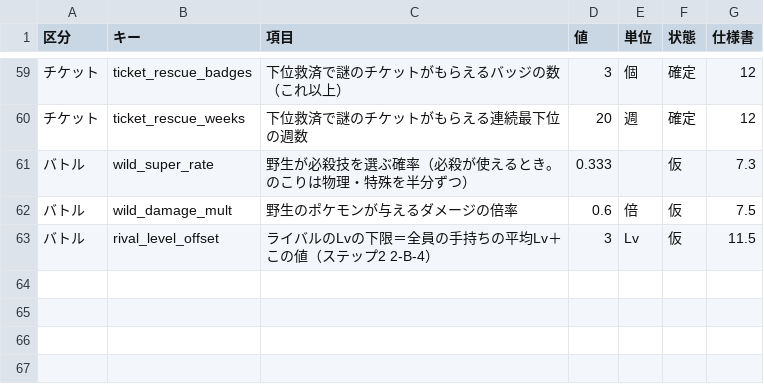
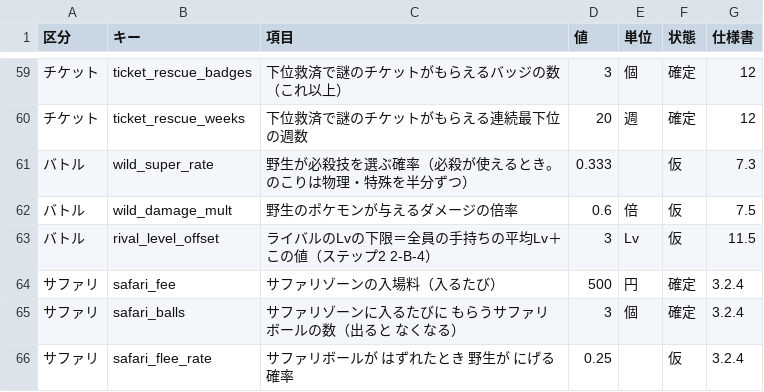
Before and after one commit to taro2368san-cyber/MYGAME, a CSV file: Assets/StreamingAssets/GameData/調整値の追加.csv, drawn as a sheet; only a part is shown, gaps mark what is left out; the diff names each change by its address in the sheet, - before the commit and + after, or states it on an @@ line.

```diff
--- a/Assets/StreamingAssets/GameData/調整値の追加.csv
+++ b/Assets/StreamingAssets/GameData/調整値の追加.csv
+row 64: サファリ | safari_fee | サファリゾーンの入場料（入るたび） | 500 | 円 | 確定 | 3.2.4
+row 65: サファリ | safari_balls | サファリゾーンに入るたびに もらうサファリボールの数（出ると なくなる） | 3 | 個 | 確定 | 3.2.4
+row 66: サファリ | safari_flee_rate | サファリボールが はずれたとき 野生が にげる確率 | 0.25 |  | 仮 | 3.2.4
```
Also changed, not shown: Assets/StreamingAssets/GameData/イベントマス.csv, Assets/StreamingAssets/GameData/職業マス.csv, 21 other files.
